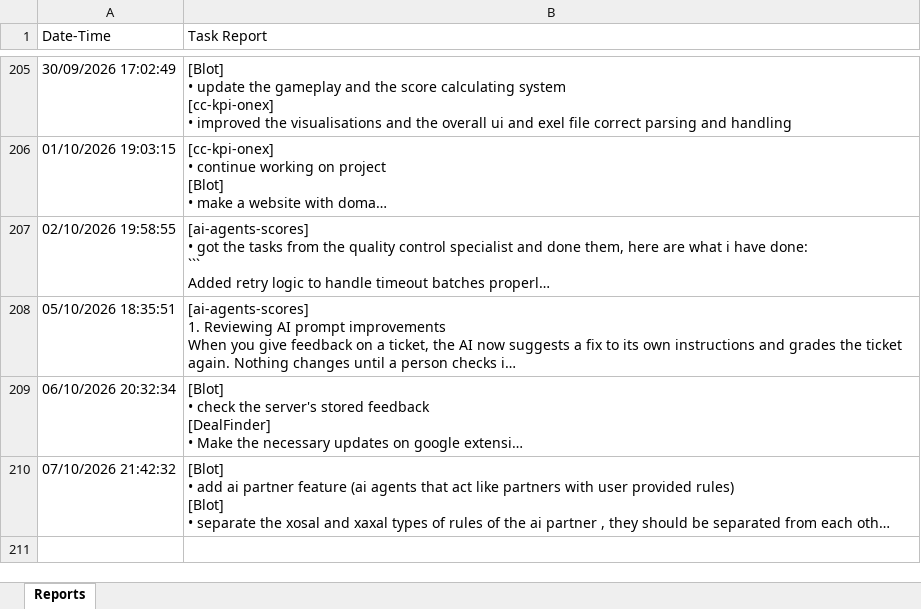
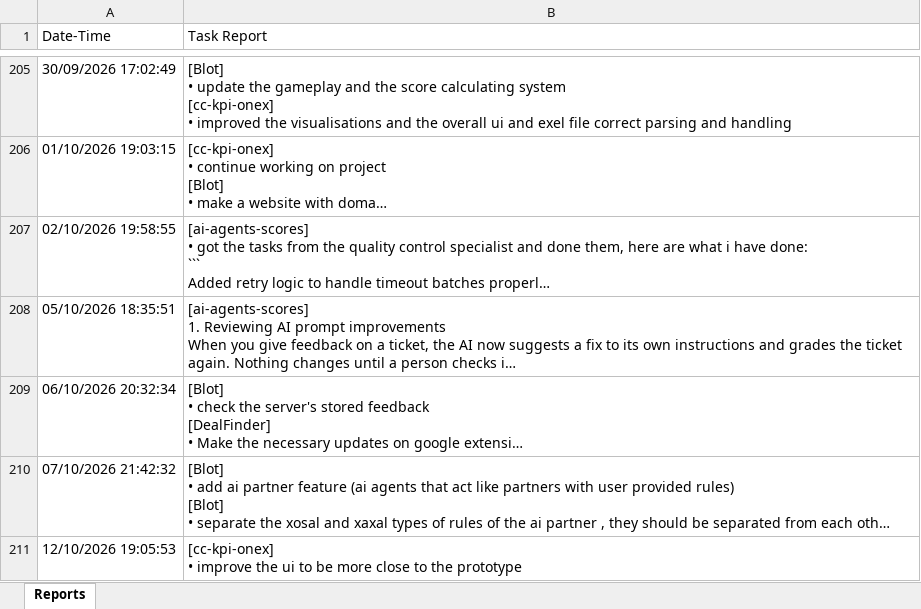
Before and after one commit to semyonsw/task_reporter, an Excel workbook: task_reports.xlsx, sheet Reports, drawn as a sheet; only a part is shown, gaps mark what is left out; long unchanged cells end in …; values as stored, in another font and other column widths than the file's, no borders; ↵ is a line break in a cell; the diff names each change by its address in the sheet, - before the commit and + after, or states it on an @@ line.

Commit message:
live update of tasks

```diff
--- a/task_reports.xlsx (sheet Reports)
+++ b/task_reports.xlsx (sheet Reports)
+row 211: 12/10/2026 19:05:53 | [cc-kpi-onex] ↵ • improve the ui to be more close to the prototype
```
Also changed, not shown: 1 other file.
